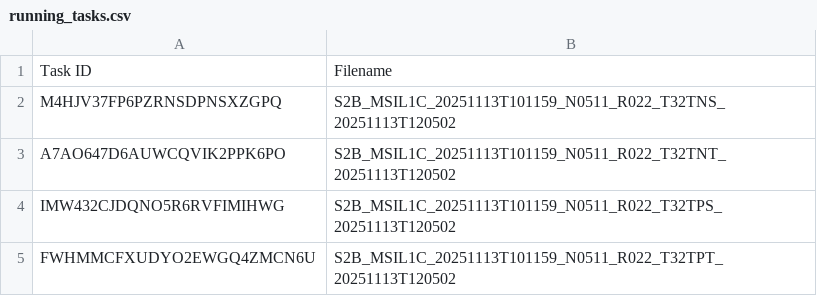
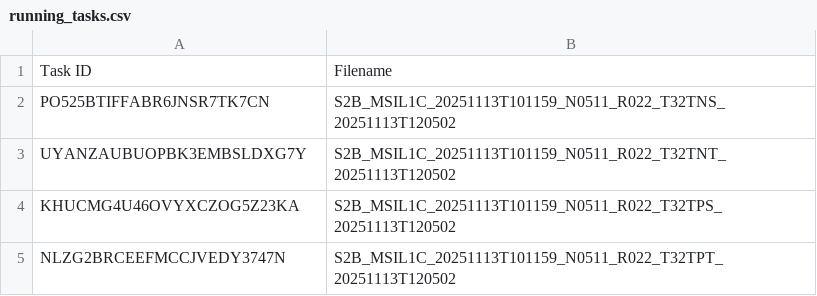
Before and after one commit to swisstopo/topo-satromo-v2, a CSV file: processing/running_tasks.csv, drawn as a sheet.

Commit message:
Processing files done

```diff
--- a/processing/running_tasks.csv
+++ b/processing/running_tasks.csv
@@ -1,5 +1,5 @@
 Task ID,Filename
-M4HJV37FP6PZRNSDPNSXZGPQ,S2B_MSIL1C_20251113T101159_N0511_R022_T32TNS_20251113T120502
-A7AO647D6AUWCQVIK2PPK6PO,S2B_MSIL1C_20251113T101159_N0511_R022_T32TNT_20251113T120502
-IMW432CJDQNO5R6RVFIMIHWG,S2B_MSIL1C_20251113T101159_N0511_R022_T32TPS_20251113T120502
-FWHMMCFXUDYO2EWGQ4ZMCN6U,S2B_MSIL1C_20251113T101159_N0511_R022_T32TPT_20251113T120502
+PO525BTIFFABR6JNSR7TK7CN,S2B_MSIL1C_20251113T101159_N0511_R022_T32TNS_20251113T120502
+UYANZAUBUOPBK3EMBSLDXG7Y,S2B_MSIL1C_20251113T101159_N0511_R022_T32TNT_20251113T120502
+KHUCMG4U46OVYXCZOG5Z23KA,S2B_MSIL1C_20251113T101159_N0511_R022_T32TPS_20251113T120502
+NLZG2BRCEEFMCCJVEDY3747N,S2B_MSIL1C_20251113T101159_N0511_R022_T32TPT_20251113T120502
```
Also changed, not shown: 4 other files.
